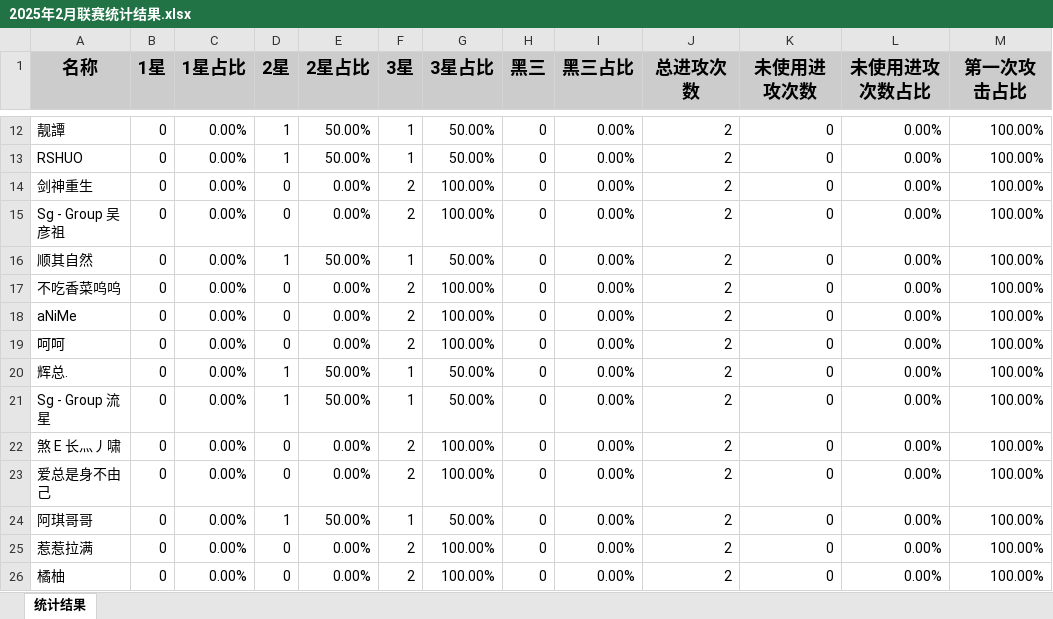
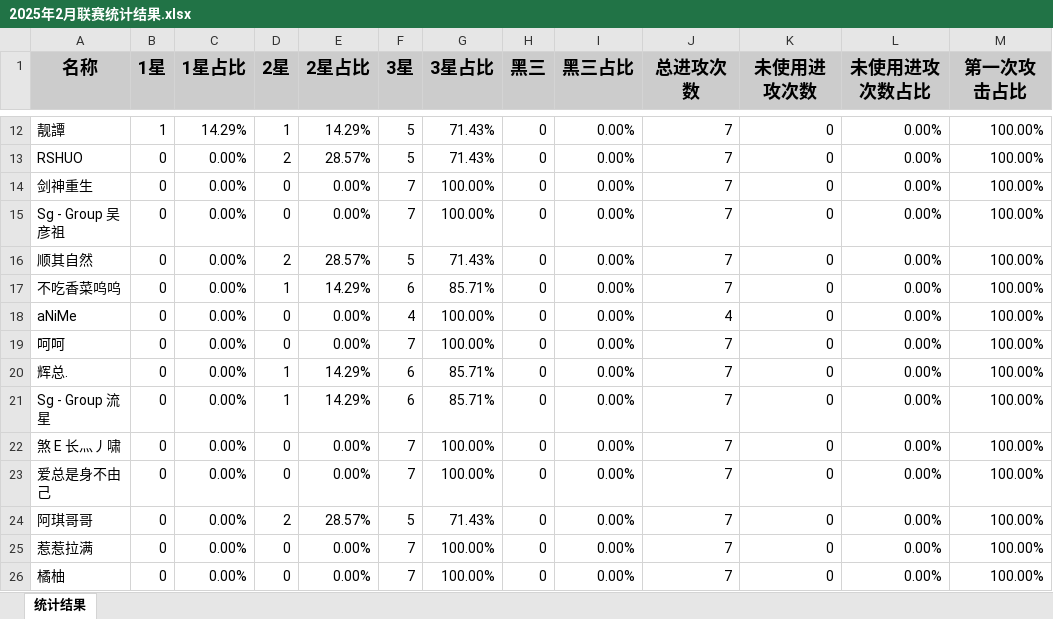
Before and after one commit to yueshangling/ClanWarStatistics, an Excel workbook: ClanCompetitionStatistics/2025/2月/2025年2月联赛统计结果.xlsx, sheet 统计结果, drawn as a sheet; only a part is shown, gaps mark what is left out; values as stored, in another font and other column widths than the file's, no borders; the diff covers the shown part only; the diff names each change by its address in the sheet, - before the commit and + after, or states it on an @@ line.

```diff
--- a/ClanCompetitionStatistics/2025/2月/2025年2月联赛统计结果.xlsx (sheet 统计结果)
+++ b/ClanCompetitionStatistics/2025/2月/2025年2月联赛统计结果.xlsx (sheet 统计结果)
-B12 (1星): 0
+B12 (1星): 1
-C12 (1星占比): 0.00%
+C12 (1星占比): 14.29%
-E12 (2星占比): 50.00%
+E12 (2星占比): 14.29%
-F12:F13 (3星): 1
+F12:F13 (3星): 5
-G12:G13 (3星占比): 50.00%
+G12:G13 (3星占比): 71.43%
-J12:J17 (总进攻次数): 2
+J12:J17 (总进攻次数): 7
-D13 (2星): 1
+D13 (2星): 2
-E13 (2星占比): 50.00%
+E13 (2星占比): 28.57%
-F14:F15 (3星): 2
+F14:F15 (3星): 7
-D16 (2星): 1
+D16 (2星): 2
-E16 (2星占比): 50.00%
+E16 (2星占比): 28.57%
-F16 (3星): 1
+F16 (3星): 5
-G16 (3星占比): 50.00%
+G16 (3星占比): 71.43%
-D17 (2星): 0
+D17 (2星): 1
-E17 (2星占比): 0.00%
+E17 (2星占比): 14.29%
-F17 (3星): 2
+F17 (3星): 6
-G17 (3星占比): 100.00%
+G17 (3星占比): 85.71%
-F18 (3星): 2
+F18 (3星): 4
-J18 (总进攻次数): 2
+J18 (总进攻次数): 4
-F19 (3星): 2
+F19 (3星): 7
-J19:J26 (总进攻次数): 2
+J19:J26 (总进攻次数): 7
-E20:E21 (2星占比): 50.00%
+E20:E21 (2星占比): 14.29%
-F20:F21 (3星): 1
+F20:F21 (3星): 6
-G20:G21 (3星占比): 50.00%
+G20:G21 (3星占比): 85.71%
-F22:F23 (3星): 2
+F22:F23 (3星): 7
-D24 (2星): 1
+D24 (2星): 2
-E24 (2星占比): 50.00%
+E24 (2星占比): 28.57%
-F24 (3星): 1
+F24 (3星): 5
-G24 (3星占比): 50.00%
+G24 (3星占比): 71.43%
-F25:F26 (3星): 2
+F25:F26 (3星): 7
```
Also changed, not shown: 1 added row and 56 edited cells elsewhere in this sheet, ClanCompetitionStatistics/2025/2月/比赛2/2025-02-04.xlsx, 37 other files.
